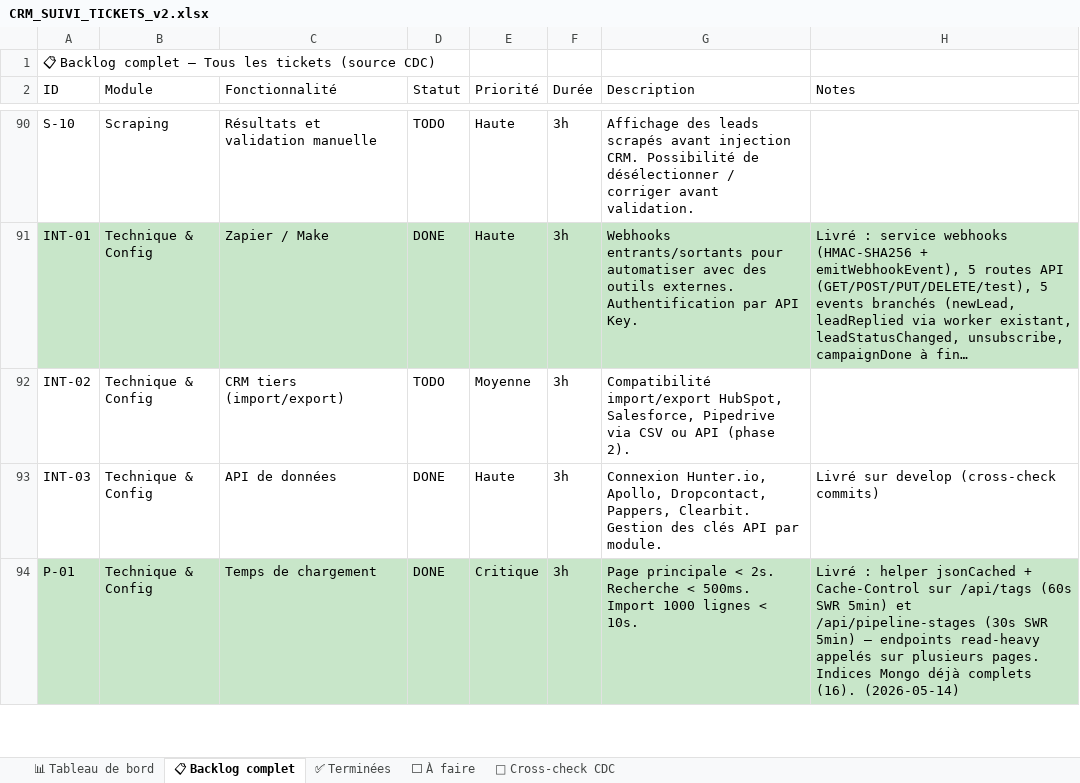
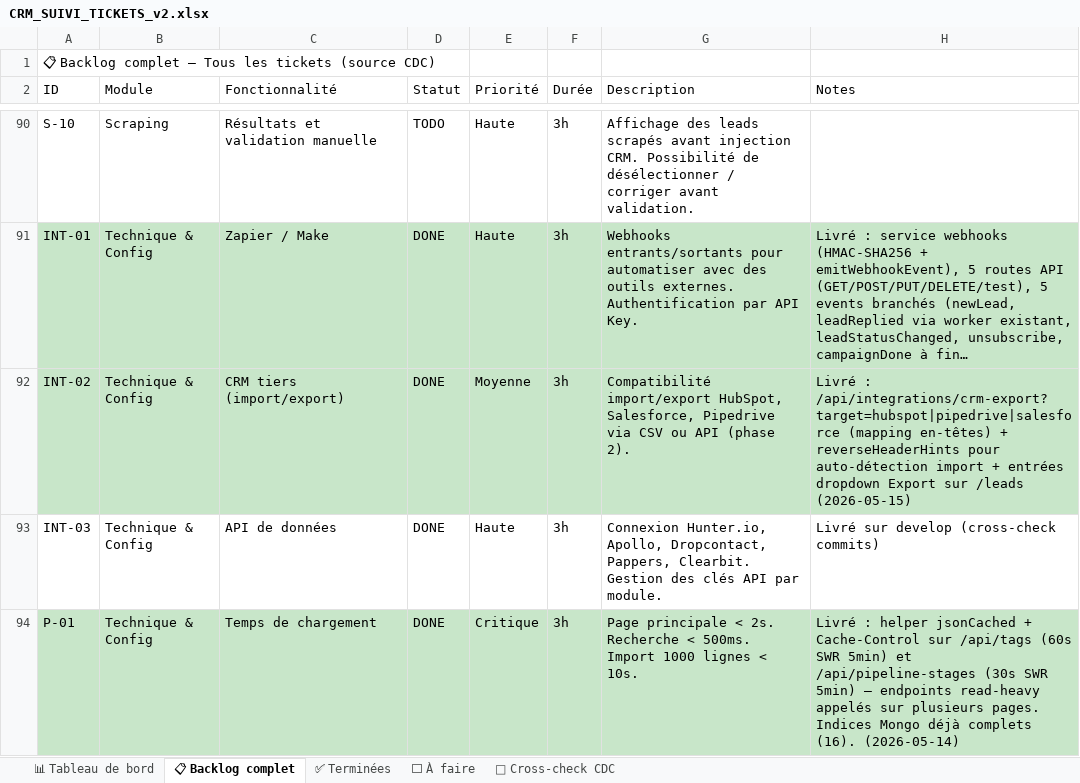
Before and after one commit to NyAndriaX/crm-lead-dashboard, an Excel workbook: docs/backlog/CRM_SUIVI_TICKETS_v2.xlsx, sheet 📋 Backlog complet, drawn as a sheet; only a part is shown, gaps mark what is left out; long unchanged cells end in …; values as stored, in another font and other column widths than the file's, no borders; the diff covers the shown part only; the diff names each change by its address in the sheet, - before the commit and + after, or states it on an @@ line.

```diff
--- a/docs/backlog/CRM_SUIVI_TICKETS_v2.xlsx (sheet 📋 Backlog complet)
+++ b/docs/backlog/CRM_SUIVI_TICKETS_v2.xlsx (sheet 📋 Backlog complet)
-A92:H92 fill: none
+A92:H92 fill: #C8E6C9
-D92 (Statut): TODO
+D92 (Statut): DONE
-H92 (Notes): (empty)
+H92 (Notes): Livré : /api/integrations/crm-export?target=hubspot|pipedrive|salesforce (mapping en-têtes) + reverseHeaderHints pour auto-détection import + entrées dropdown Export sur /leads (2026-05-15)
```
Also changed, not shown: 8 edited cells and cell formats elsewhere in this sheet, sheet ✅ Terminées, sheet ⬜ À faire, sheet 📊 Tableau de bord, 14 other files.
